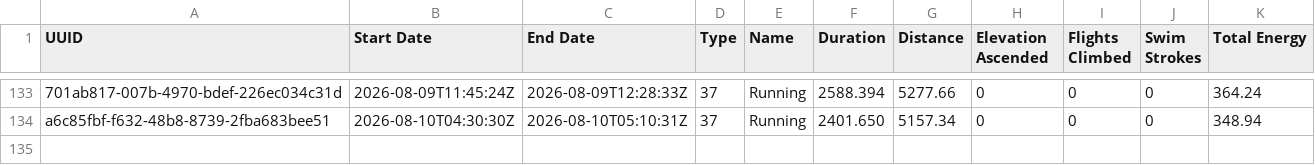
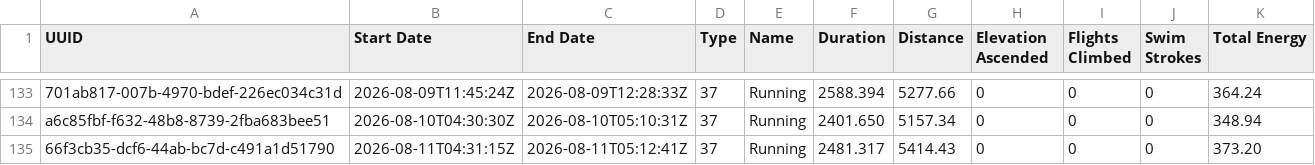
Before and after one commit to malinkang/health, a CSV file: workouts/2026.csv, drawn as a sheet; only a part is shown, gaps mark what is left out; the diff names each change by its address in the sheet, - before the commit and + after, or states it on an @@ line.

Commit message:
Update workouts

```diff
--- a/workouts/2026.csv
+++ b/workouts/2026.csv
+row 135: 66f3cb35-dcf6-44ab-bc7d-c491a1d51790 | 2026-08-11T04:31:15Z | 2026-08-11T05:12:41Z | 37 | Running | 2481.317 | 5414.43 | 0 | 0 | 0 | 373.20
```
